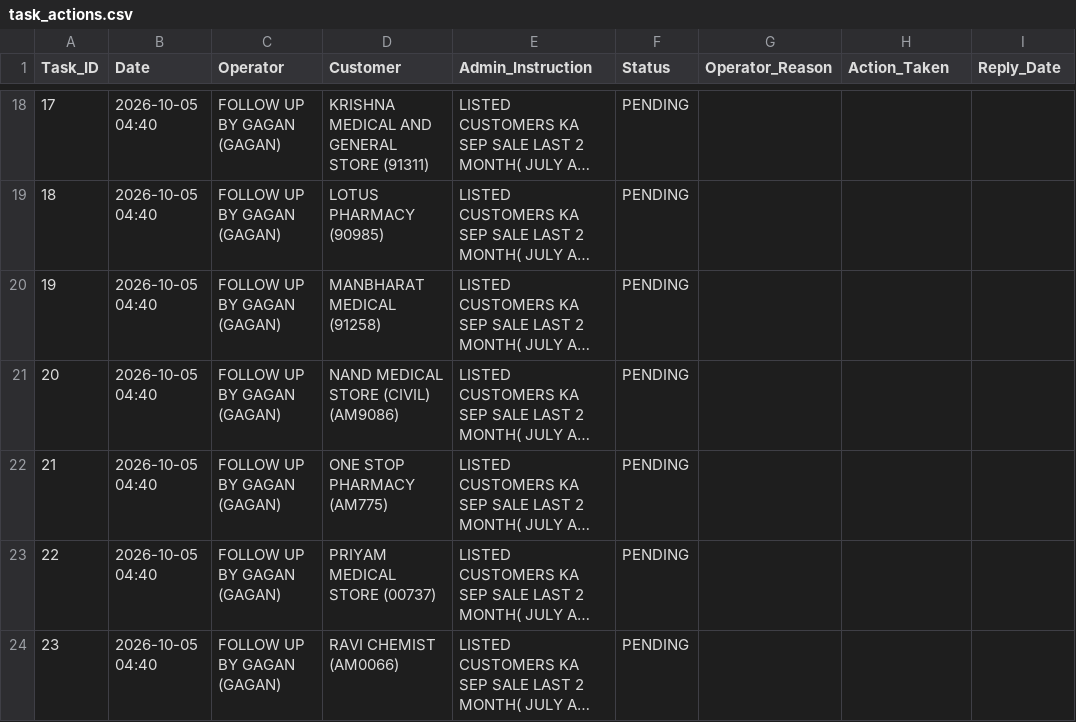
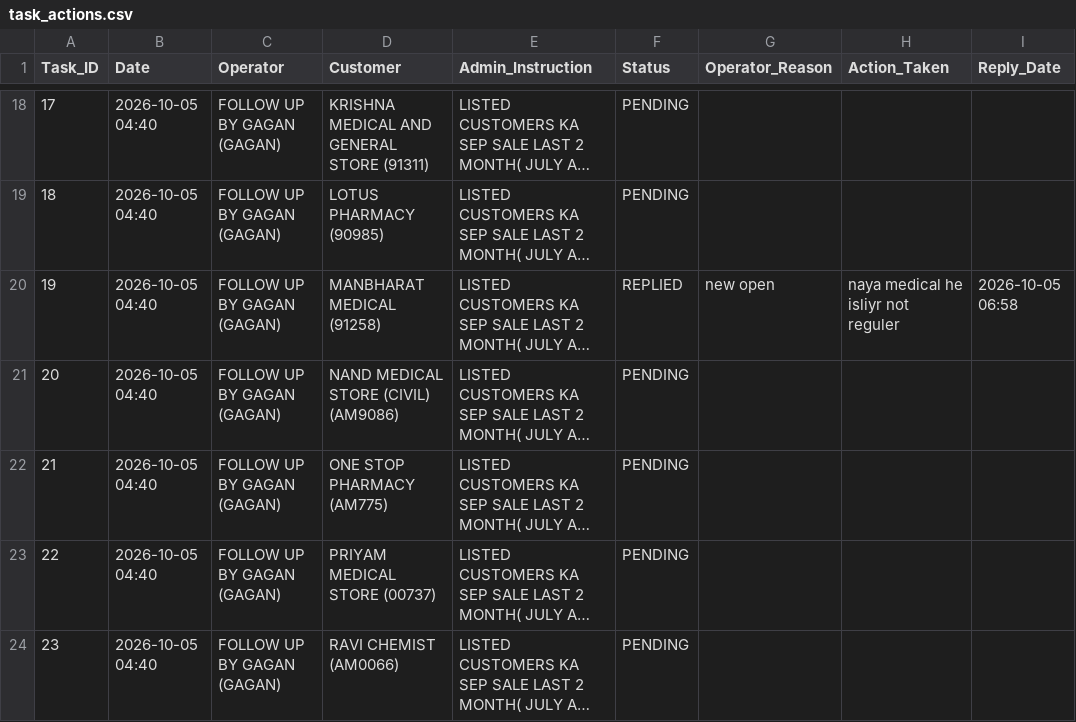
Before and after one commit to ravi26misra-a11y/sales-ai-app, a CSV file: task_actions.csv, drawn as a sheet; only a part is shown, gaps mark what is left out; long unchanged cells end in …; the diff names each change by its address in the sheet, - before the commit and + after, or states it on an @@ line.

Commit message:
Update task actions permanent sync

```diff
--- a/task_actions.csv
+++ b/task_actions.csv
-F20 (Status): PENDING
+F20 (Status): REPLIED
-G20 (Operator_Reason): (empty)
+G20 (Operator_Reason): new open
-H20 (Action_Taken): (empty)
+H20 (Action_Taken): naya medical he isliyr not reguler
-I20 (Reply_Date): (empty)
+I20 (Reply_Date): 2026-10-05 06:58
```
